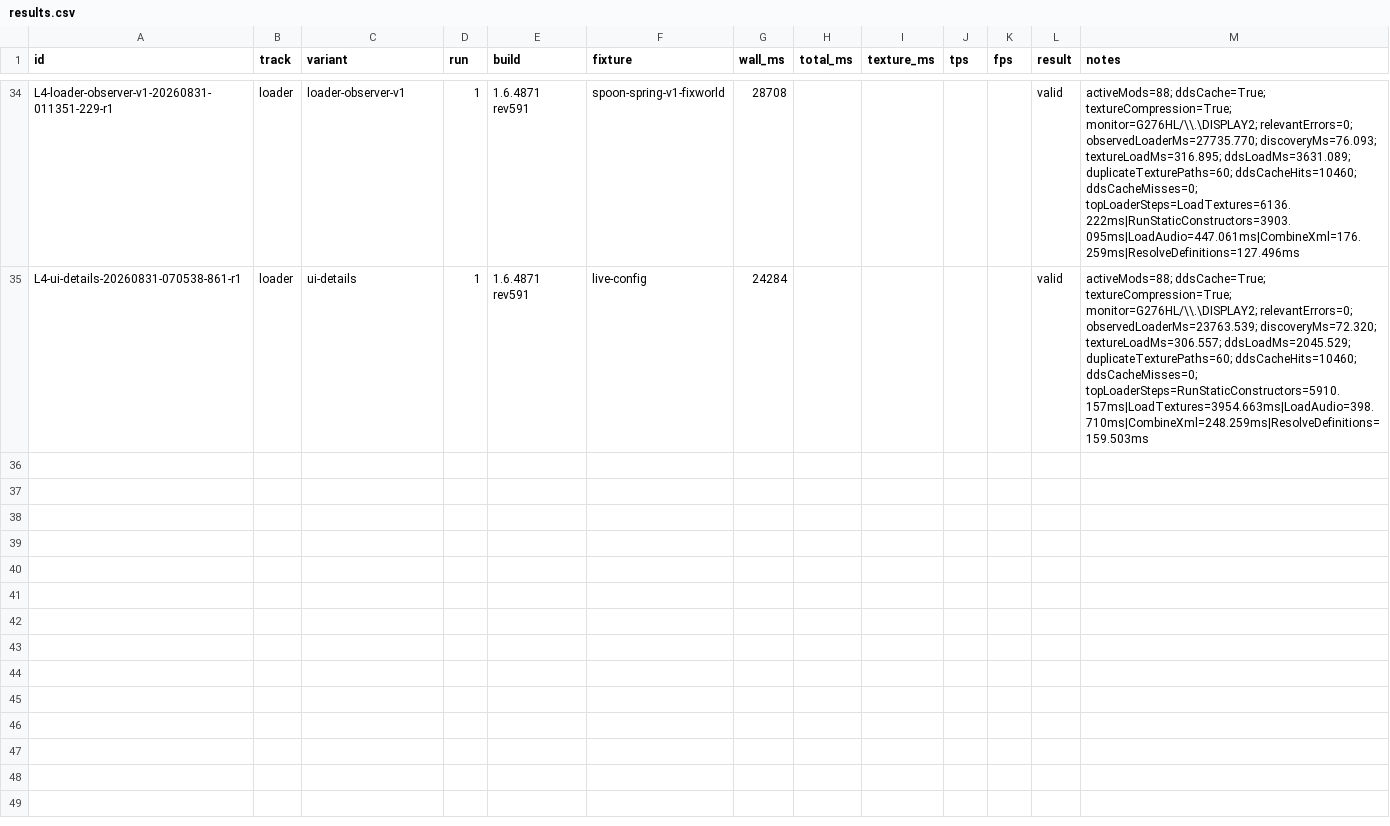
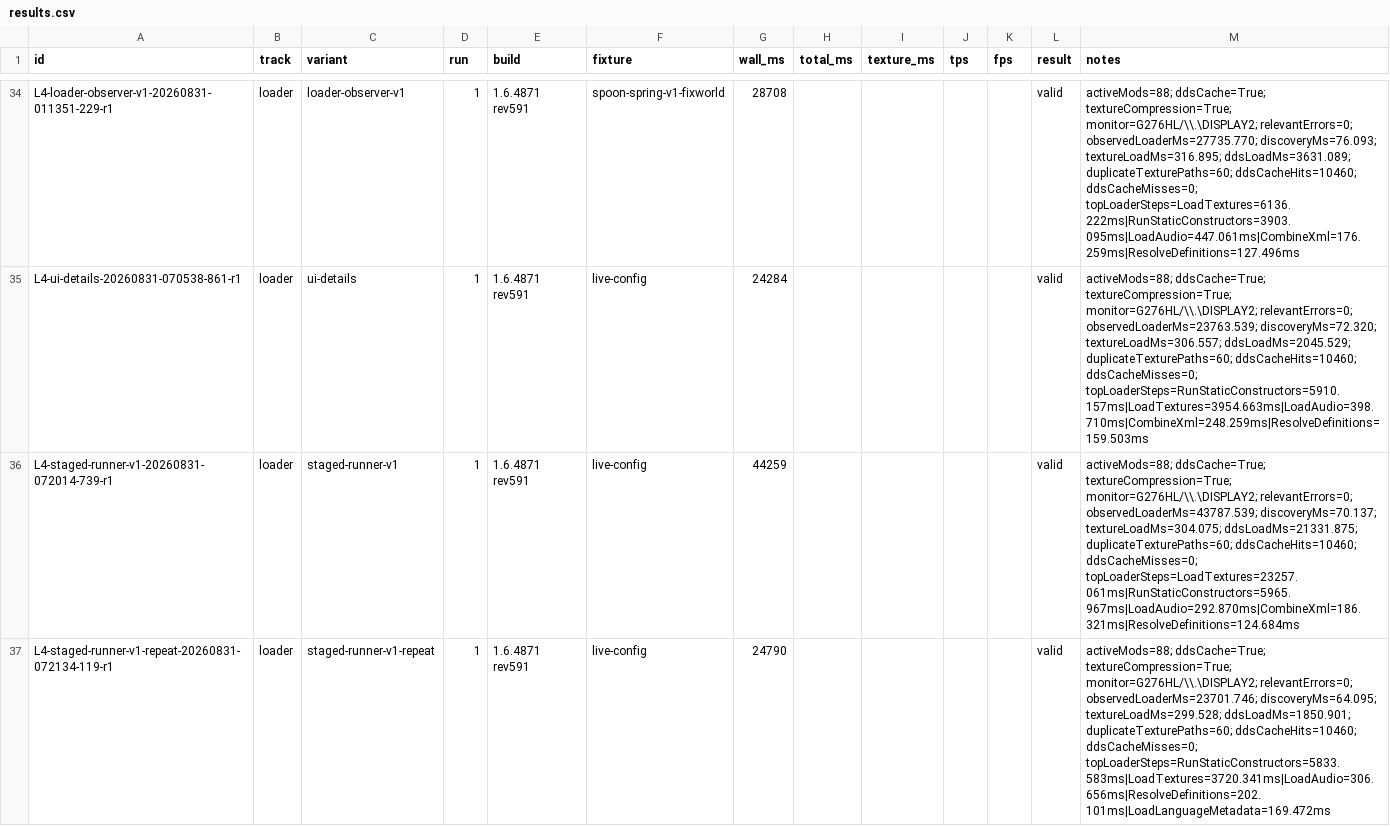
Before and after one commit to SmolBlackHole/FixWorld, a CSV file: benchmarks/results.csv, drawn as a sheet; only a part is shown, gaps mark what is left out; the diff names each change by its address in the sheet, - before the commit and + after, or states it on an @@ line.

Commit message:
feat: stage delayed initialization

```diff
--- a/benchmarks/results.csv
+++ b/benchmarks/results.csv
+row 36: L4-staged-runner-v1-20260831-072014-739-r1 | loader | staged-runner-v1 | 1 | 1.6.4871 rev591 | live-config | 44259 |  |  |  |  | valid | activeMods=88; ddsCache=True; textureCompression=True; monitor=G276HL/\\.\DISPLAY2; relevantErrors=0; observedLoaderMs=43787.539; discoveryMs=70.137; textureLoadMs=304.075; ddsLoadMs=21331.875; duplicateTexturePaths=60; ddsCacheHits=10460; ddsCacheMisses=0; topLoaderSteps=LoadTextures=23257.061ms|RunStaticConstructors=5965.967ms|LoadAudio=292.870ms|CombineXml=186.321ms|ResolveDefinitions=124.684ms
+row 37: L4-staged-runner-v1-repeat-20260831-072134-119-r1 | loader | staged-runner-v1-repeat | 1 | 1.6.4871 rev591 | live-config | 24790 |  |  |  |  | valid | activeMods=88; ddsCache=True; textureCompression=True; monitor=G276HL/\\.\DISPLAY2; relevantErrors=0; observedLoaderMs=23701.746; discoveryMs=64.095; textureLoadMs=299.528; ddsLoadMs=1850.901; duplicateTexturePaths=60; ddsCacheHits=10460; ddsCacheMisses=0; topLoaderSteps=RunStaticConstructors=5833.583ms|LoadTextures=3720.341ms|LoadAudio=306.656ms|ResolveDefinitions=202.101ms|LoadLanguageMetadata=169.472ms
```
Also changed, not shown: 5 other files.
